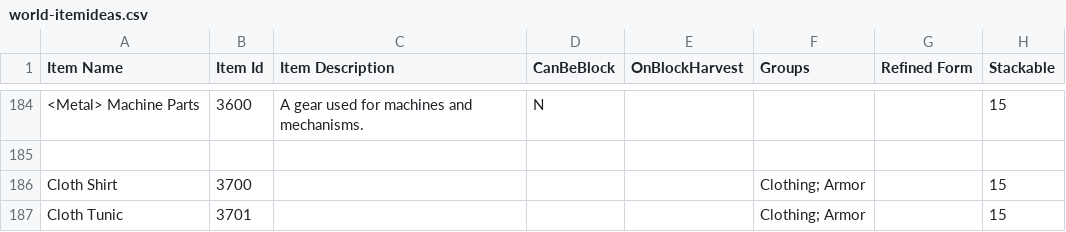
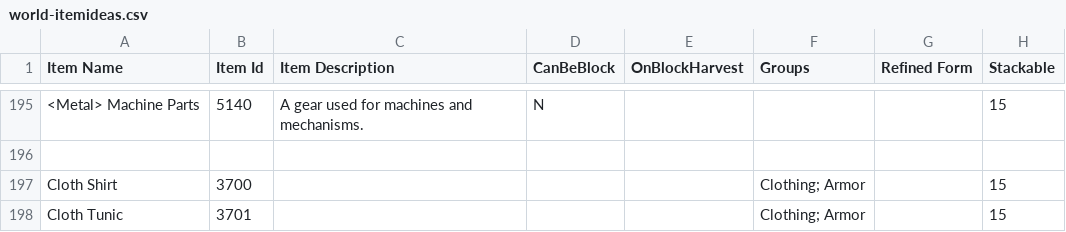
Before and after one commit to dantetam/world, a CSV file: res/items/world-itemideas.csv, drawn as a sheet; only a part is shown, gaps mark what is left out; addresses are those after the commit; the diff covers the shown part only; the diff names each change by its address in the sheet, - before the commit and + after, or states it on an @@ line.

```diff
--- a/res/items/world-itemideas.csv
+++ b/res/items/world-itemideas.csv
-B195 (Item Id): 3600
+B195 (Item Id): 5140
```
Also changed, not shown: 14 added rows, 3 removed rows and 19 edited cells elsewhere in this file, res/items/world-weapons.csv, 9 other files.
